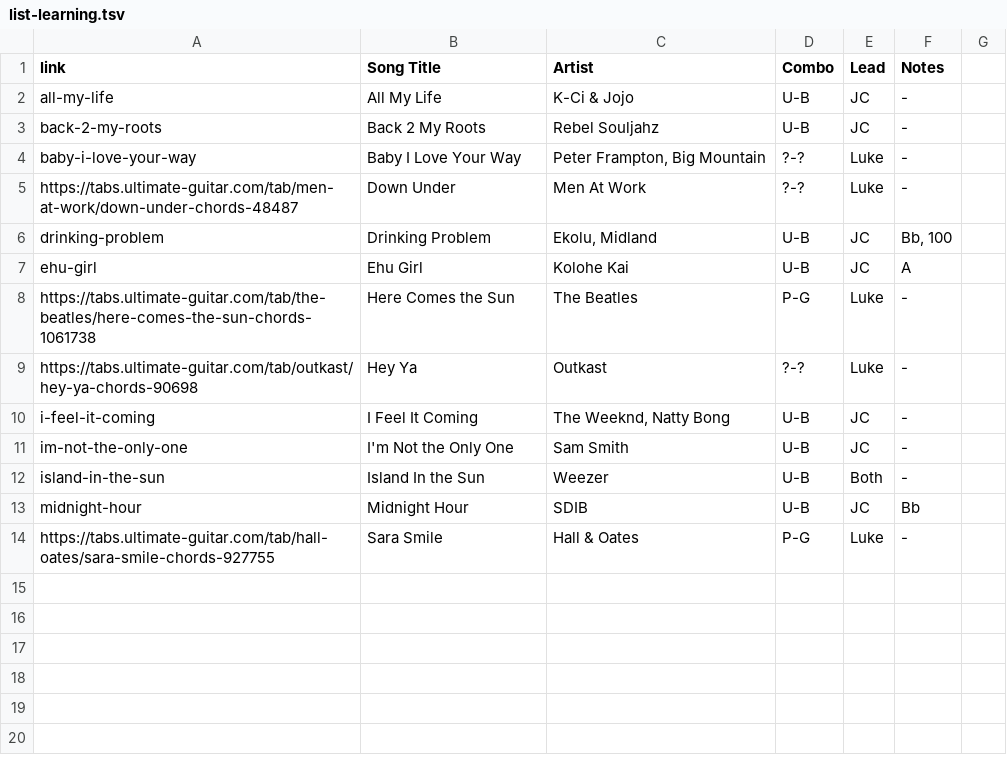
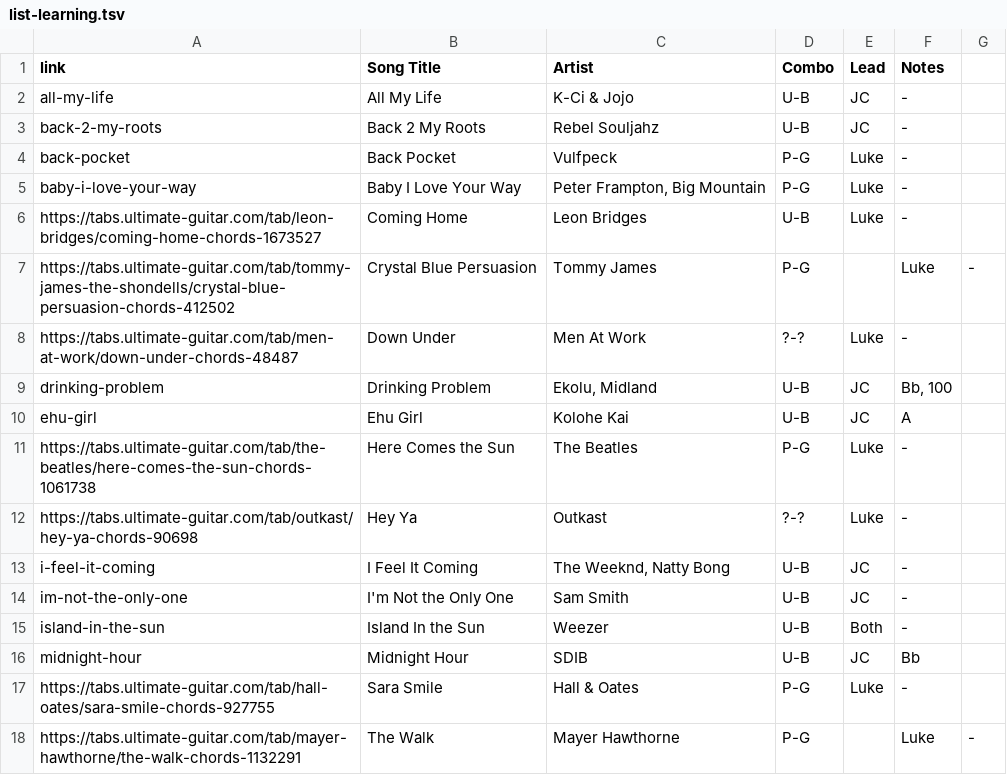
Before and after one commit to TMNTfever/TMNTfever.github.io, a TSV file: setlists/list-learning.tsv, drawn as a sheet.

Commit message:
Update list-learning.tsv

```diff
--- a/setlists/list-learning.tsv
+++ b/setlists/list-learning.tsv
@@ -3,3 +3,6 @@ all-my-life	All My Life	K-Ci & Jojo	U-B	JC	-
 back-2-my-roots	Back 2 My Roots	Rebel Souljahz	U-B	JC	-
-baby-i-love-your-way	Baby I Love Your Way	Peter Frampton, Big Mountain	?-?	Luke	-
+back-pocket	Back Pocket	Vulfpeck	P-G	Luke	-
+baby-i-love-your-way	Baby I Love Your Way	Peter Frampton, Big Mountain	P-G	Luke	-
+https://tabs.ultimate-guitar.com/tab/leon-bridges/coming-home-chords-1673527	Coming Home	Leon Bridges	U-B	Luke	-
+https://tabs.ultimate-guitar.com/tab/tommy-james-the-shondells/crystal-blue-persuasion-chords-412502	Crystal Blue Persuasion	Tommy James	P-G		Luke	-
 https://tabs.ultimate-guitar.com/tab/men-at-work/down-under-chords-48487	Down Under	Men At Work	?-?	Luke	-
@@ -14 +17,2 @@ midnight-hour	Midnight Hour	SDIB	U-B	JC	Bb
 https://tabs.ultimate-guitar.com/tab/hall-oates/sara-smile-chords-927755	Sara Smile	Hall & Oates	P-G	Luke	-
+https://tabs.ultimate-guitar.com/tab/mayer-hawthorne/the-walk-chords-1132291	The Walk	Mayer Hawthorne	P-G		Luke	-
```
